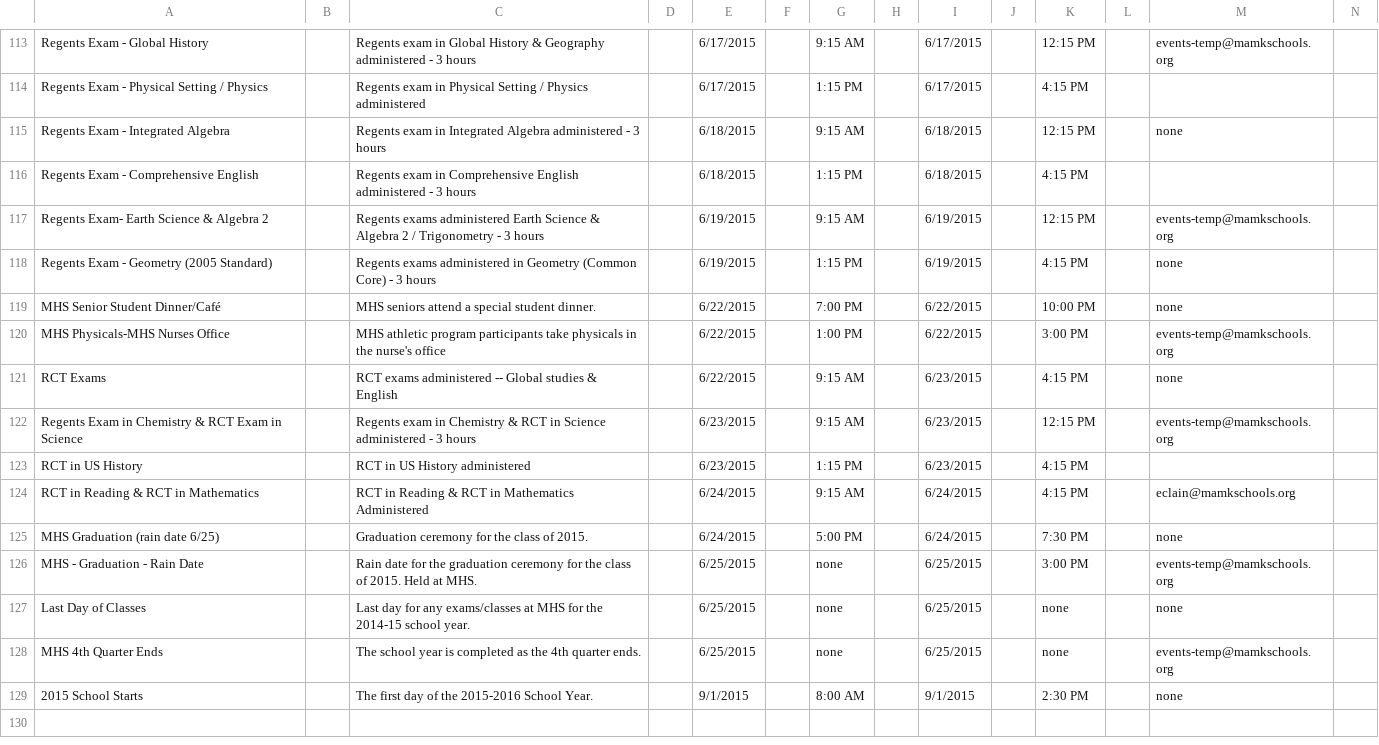
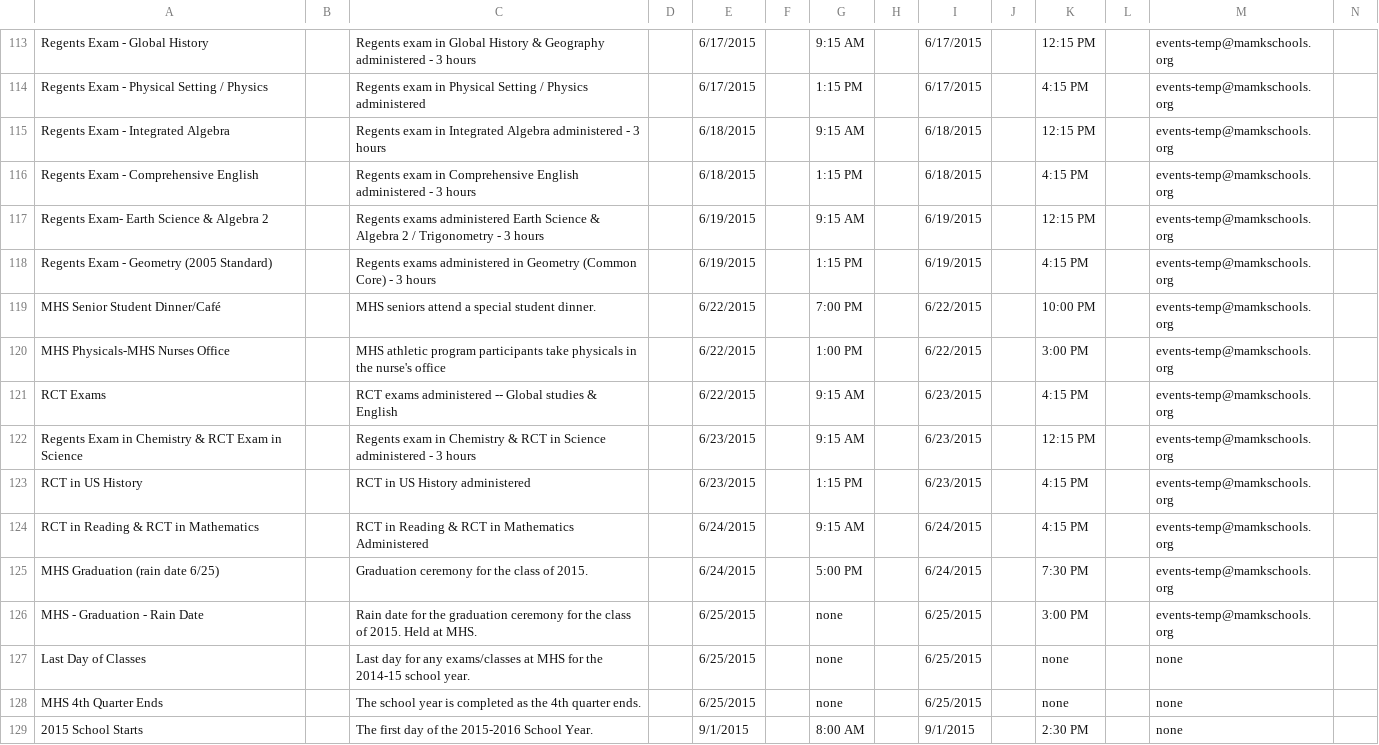
Before and after one commit to MHSCSClub/FBLA_MobileApp_2015, a CSV file: cal.csv, drawn as a sheet; only a part is shown, gaps mark what is left out; the diff covers the shown part only.

```diff
--- a/cal.csv
+++ b/cal.csv
@@ -114,3 +114,3 @@ Regents Exam - Global History,,Regents exam in Global History & Geography admini
-Regents Exam - Physical Setting / Physics,,Regents exam in  Physical Setting / Physics administered ,,6/17/2015,,1:15 PM,,6/17/2015,,4:15 PM,,
-Regents Exam - Integrated Algebra,,Regents exam in Integrated Algebra administered - 3 hours,,6/18/2015,,9:15 AM,,6/18/2015,,12:15 PM,,none
-Regents Exam - Comprehensive English,,Regents exam in Comprehensive English administered - 3 hours,,6/18/2015,,1:15 PM,,6/18/2015,,4:15 PM,,
+Regents Exam - Physical Setting / Physics,,Regents exam in  Physical Setting / Physics administered ,,6/17/2015,,1:15 PM,,6/17/2015,,4:15 PM,,events-temp@mamkschools.org,
+Regents Exam - Integrated Algebra,,Regents exam in Integrated Algebra administered - 3 hours,,6/18/2015,,9:15 AM,,6/18/2015,,12:15 PM,,events-temp@mamkschools.org,
+Regents Exam - Comprehensive English,,Regents exam in Comprehensive English administered - 3 hours,,6/18/2015,,1:15 PM,,6/18/2015,,4:15 PM,,events-temp@mamkschools.org,
@@ -118,2 +118,2 @@ Regents Exam- Earth Science & Algebra 2 ,,Regents exams administered Earth Scien
-Regents Exam - Geometry (2005 Standard) ,,Regents exams administered in Geometry (Common Core) - 3 hours,,6/19/2015,,1:15 PM,,6/19/2015,,4:15 PM,,none
-MHS Senior Student Dinner/Café,,MHS seniors attend a special student dinner.,,6/22/2015,,7:00 PM,,6/22/2015,,10:00 PM,,none
+Regents Exam - Geometry (2005 Standard) ,,Regents exams administered in Geometry (Common Core) - 3 hours,,6/19/2015,,1:15 PM,,6/19/2015,,4:15 PM,,events-temp@mamkschools.org,
+MHS Senior Student Dinner/Café,,MHS seniors attend a special student dinner.,,6/22/2015,,7:00 PM,,6/22/2015,,10:00 PM,,events-temp@mamkschools.org,
@@ -121 +121 @@ MHS Physicals-MHS Nurses Office,,MHS athletic program participants take physical
-RCT Exams,,RCT exams administered -- Global studies & English,,6/22/2015,,9:15 AM,,6/23/2015,,4:15 PM,,none
+RCT Exams,,RCT exams administered -- Global studies & English,,6/22/2015,,9:15 AM,,6/23/2015,,4:15 PM,,events-temp@mamkschools.org,
@@ -123,3 +123,3 @@ Regents Exam in Chemistry & RCT Exam in Science,,Regents exam in Chemistry & RCT
-RCT in US History,,RCT in US History administered,,6/23/2015,,1:15 PM,,6/23/2015,,4:15 PM,,
-RCT in Reading & RCT in Mathematics,,RCT in Reading & RCT in Mathematics Administered,,6/24/2015,,9:15 AM,,6/24/2015,,4:15 PM,,eclain@mamkschools.org
-MHS Graduation (rain date 6/25),,Graduation ceremony for the class of 2015.,,6/24/2015,,5:00 PM,,6/24/2015,,7:30 PM,,none
+RCT in US History,,RCT in US History administered,,6/23/2015,,1:15 PM,,6/23/2015,,4:15 PM,,events-temp@mamkschools.org,
+RCT in Reading & RCT in Mathematics,,RCT in Reading & RCT in Mathematics Administered,,6/24/2015,,9:15 AM,,6/24/2015,,4:15 PM,,events-temp@mamkschools.org,
+MHS Graduation (rain date 6/25),,Graduation ceremony for the class of 2015.,,6/24/2015,,5:00 PM,,6/24/2015,,7:30 PM,,events-temp@mamkschools.org,
@@ -128 +128 @@ Last Day of Classes,,Last day for any exams/classes at MHS for the 2014-15 schoo
-MHS 4th Quarter Ends,,The school year is completed as the 4th quarter ends.,,6/25/2015,,none,,6/25/2015,,none,,events-temp@mamkschools.org
+MHS 4th Quarter Ends,,The school year is completed as the 4th quarter ends.,,6/25/2015,,none,,6/25/2015,,none,,none,
```
Also changed, not shown: 54 edited cells elsewhere in this file.
